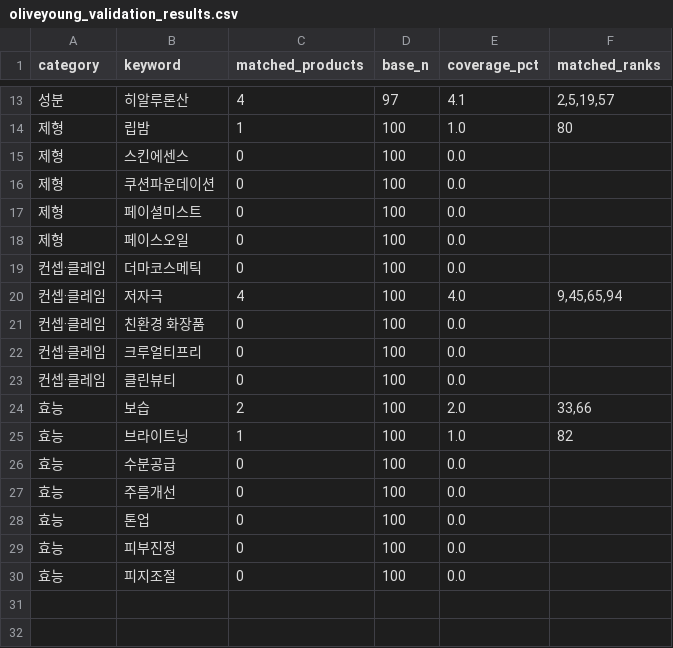
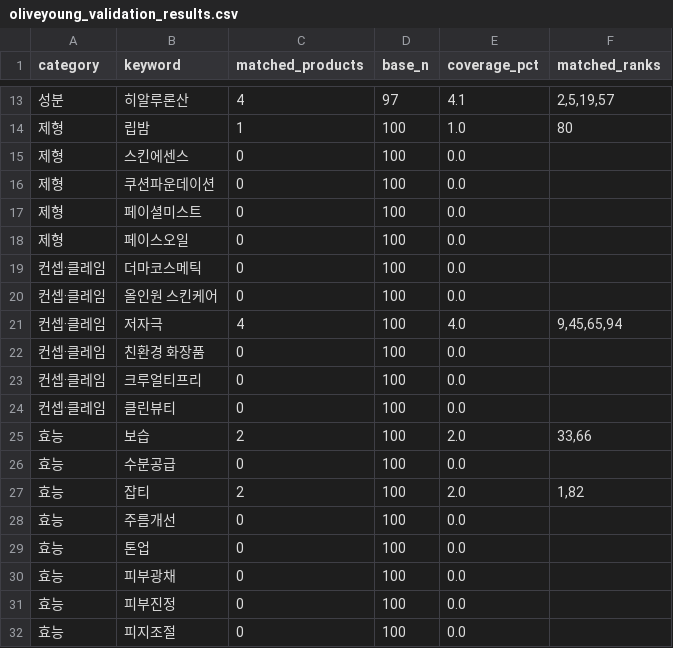
Before and after one commit to hyunj11/thesis, a CSV file: oliveyoung_validation_results.csv, drawn as a sheet; only a part is shown, gaps mark what is left out.

```diff
--- a/oliveyoung_validation_results.csv
+++ b/oliveyoung_validation_results.csv
@@ -19,2 +19,3 @@
 컨셉·클레임,더마코스메틱,0,100,0.0,
+컨셉·클레임,올인원 스킨케어,0,100,0.0,
 컨셉·클레임,저자극,4,100,4.0,"9,45,65,94"
@@ -24,6 +25,7 @@
 효능,보습,2,100,2.0,"33,66"
-효능,브라이트닝,1,100,1.0,82
 효능,수분공급,0,100,0.0,
+효능,잡티,2,100,2.0,"1,82"
 효능,주름개선,0,100,0.0,
 효능,톤업,0,100,0.0,
+효능,피부광채,0,100,0.0,
 효능,피부진정,0,100,0.0,
```
Also changed, not shown: baseline_results.csv, category_volatility_keyword.csv, 24 other files.
